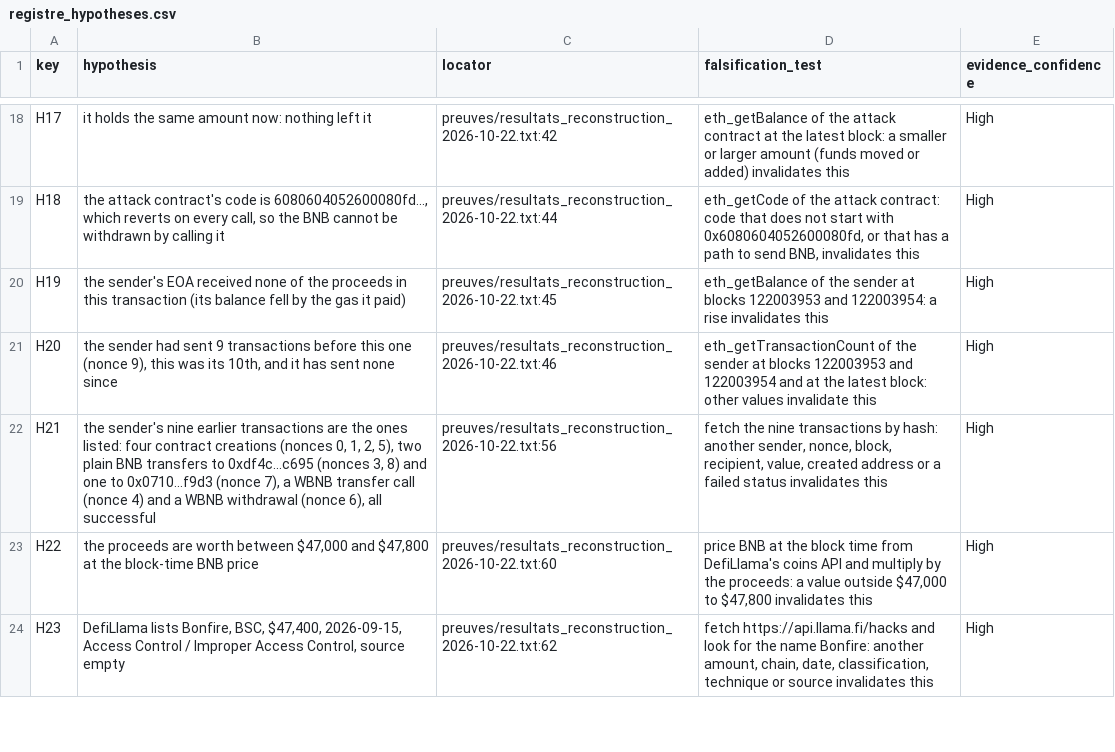
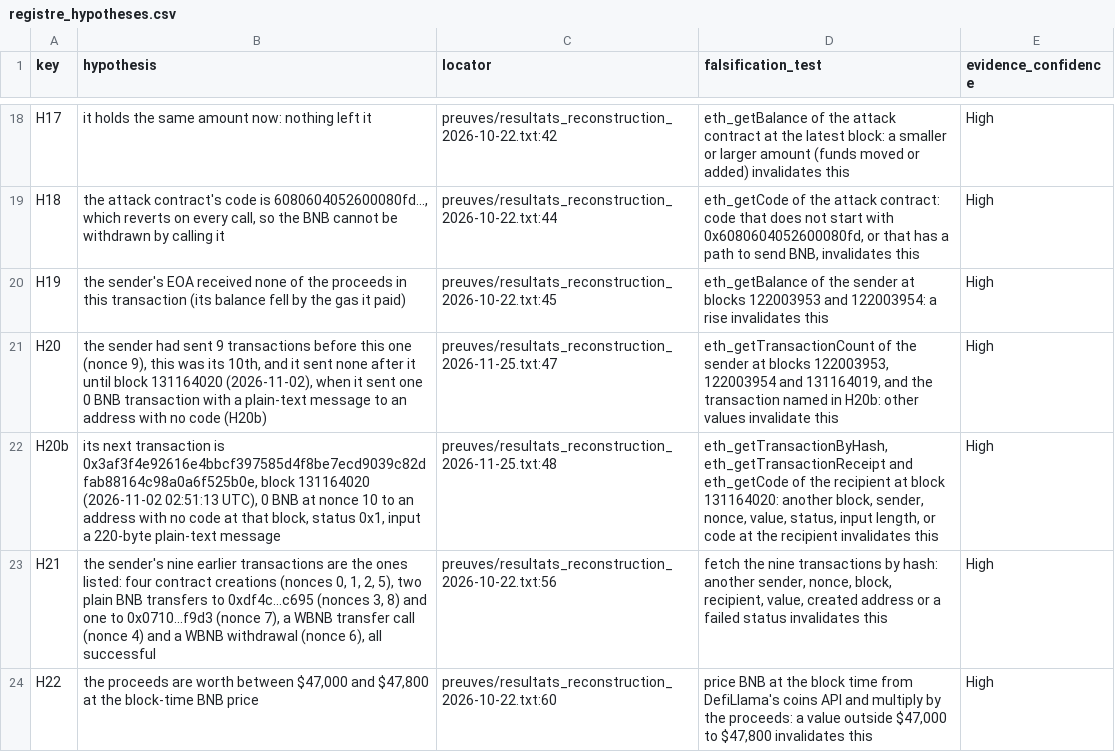
Before and after one commit to RealSpap/onchain-postmortems, a CSV file: incidents/bonfireswap-router-arbitrary-from-forced-sell/registre_hypotheses.csv, drawn as a sheet; only a part is shown, gaps mark what is left out; the shorter side is filled out with more unchanged rows.

```diff
--- a/incidents/bonfireswap-router-arbitrary-from-forced-sell/registre_hypotheses.csv
+++ b/incidents/bonfireswap-router-arbitrary-from-forced-sell/registre_hypotheses.csv
@@ -20,3 +20,4 @@ H18;the attack contract's code is 6080604052600080fd..., which reverts on every
 H19;the sender's EOA received none of the proceeds in this transaction (its balance fell by the gas it paid);preuves/resultats_reconstruction_2026-10-22.txt:45;eth_getBalance of the sender at blocks 122003953 and 122003954: a rise invalidates this;High
-H20;the sender had sent 9 transactions before this one (nonce 9), this was its 10th, and it has sent none since;preuves/resultats_reconstruction_2026-10-22.txt:46;eth_getTransactionCount of the sender at blocks 122003953 and 122003954 and at the latest block: other values invalidate this;High
+H20;the sender had sent 9 transactions before this one (nonce 9), this was its 10th, and it sent none after it until block 131164020 (2026-11-02), when it sent one 0 BNB transaction with a plain-text message to an address with no code (H20b);preuves/resultats_reconstruction_2026-11-25.txt:47;eth_getTransactionCount of the sender at blocks 122003953, 122003954 and 131164019, and the transaction named in H20b: other values invalidate this;High
+H20b;its next transaction is 0x3af3f4e92616e4bbcf397585d4f8be7ecd9039c82dfab88164c98a0a6f525b0e, block 131164020 (2026-11-02 02:51:13 UTC), 0 BNB at nonce 10 to an address with no code at that block, status 0x1, input a 220-byte plain-text message;preuves/resultats_reconstruction_2026-11-25.txt:48;eth_getTransactionByHash, eth_getTransactionReceipt and eth_getCode of the recipient at block 131164020: another block, sender, nonce, value, status, input length, or code at the recipient invalidates this;High
 H21;the sender's nine earlier transactions are the ones listed: four contract creations (nonces 0, 1, 2, 5), two plain BNB transfers to 0xdf4c...c695 (nonces 3, 8) and one to 0x0710...f9d3 (nonce 7), a WBNB transfer call (nonce 4) and a WBNB withdrawal (nonce 6), all successful;preuves/resultats_reconstruction_2026-10-22.txt:56;fetch the nine transactions by hash: another sender, nonce, block, recipient, value, created address or a failed status invalidates this;High
```
Also changed, not shown: incidents/near-intents-omni-metawallet-signed-withdrawals/registre_hypotheses.csv, 9 other files.
